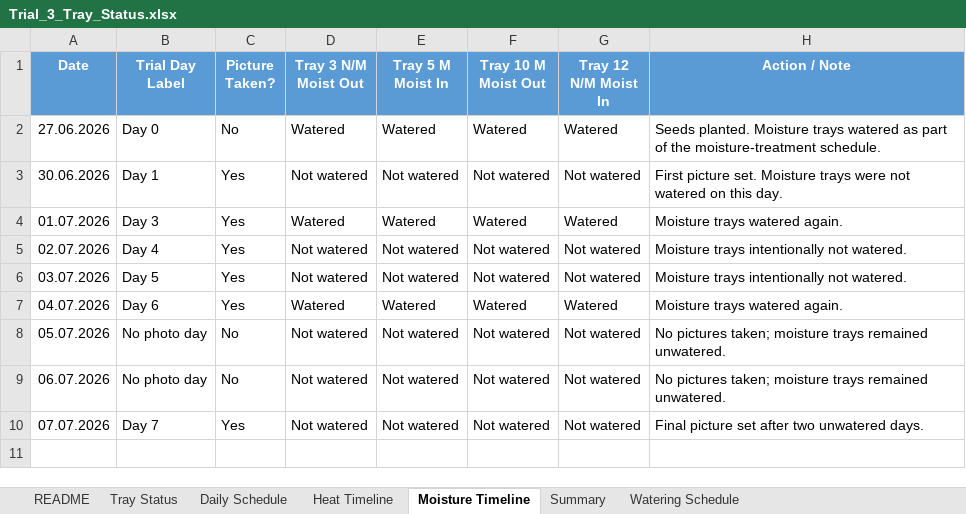
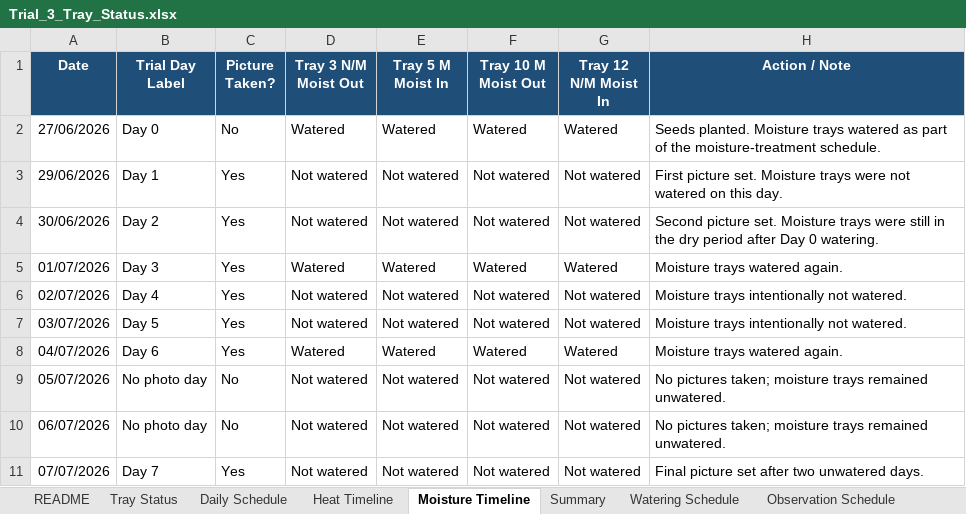
Before and after one commit to Shibbir-Turag/Internship, an Excel workbook: data/Third Trial/Trial_3_Tray_Status.xlsx, sheet Moisture Timeline, drawn as a sheet; values as stored, in another font and other column widths than the file's, no borders; table styles not drawn; addresses are those after the commit; the diff names each change by its address in the sheet, - before the commit and + after, or states it on an @@ line.

```diff
--- a/data/Third Trial/Trial_3_Tray_Status.xlsx (sheet Moisture Timeline)
+++ b/data/Third Trial/Trial_3_Tray_Status.xlsx (sheet Moisture Timeline)
+sheet tab: Observation Schedule
-A1:H1 fill: #5B9BD5
+A1:H1 fill: #1F4E78
-A2 (Date): 27.06.2026
+A2 (Date): 27/06/2026
-A3 (Date): 30.06.2026
+A3 (Date): 29/06/2026
+row 4: 30/06/2026 | Day 2 | Yes | Not watered | Not watered | Not watered | Not watered | Second picture set. Moisture trays were still in the dry period after Day 0 watering.
-A5 (Date): 01.07.2026
+A5 (Date): 01/07/2026
-A6 (Date): 02.07.2026
+A6 (Date): 02/07/2026
-A7 (Date): 03.07.2026
+A7 (Date): 03/07/2026
-A8 (Date): 04.07.2026
+A8 (Date): 04/07/2026
-A9 (Date): 05.07.2026
+A9 (Date): 05/07/2026
-A10 (Date): 06.07.2026
+A10 (Date): 06/07/2026
-A11 (Date): 07.07.2026
+A11 (Date): 07/07/2026
```
Also changed, not shown: sheet Watering Schedule, sheet Heat Timeline, sheet Daily Schedule, sheet README, sheet Summary, sheet Tray Status.
